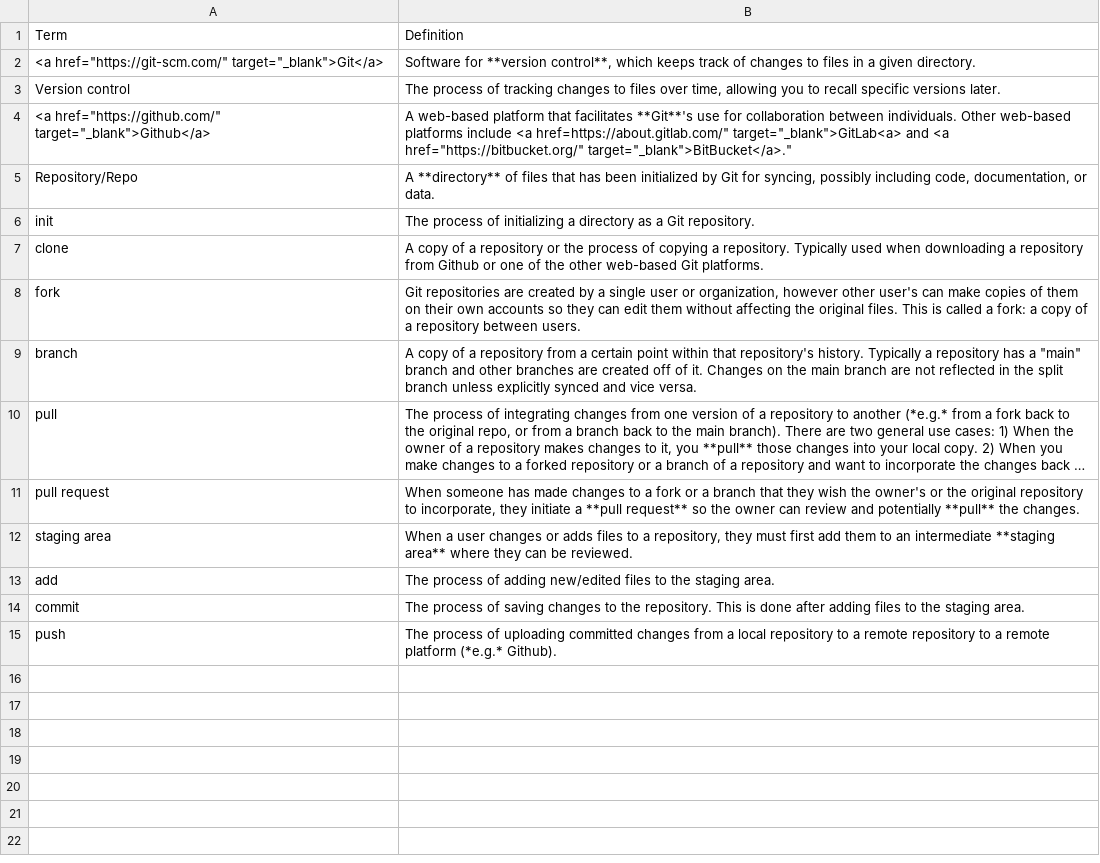
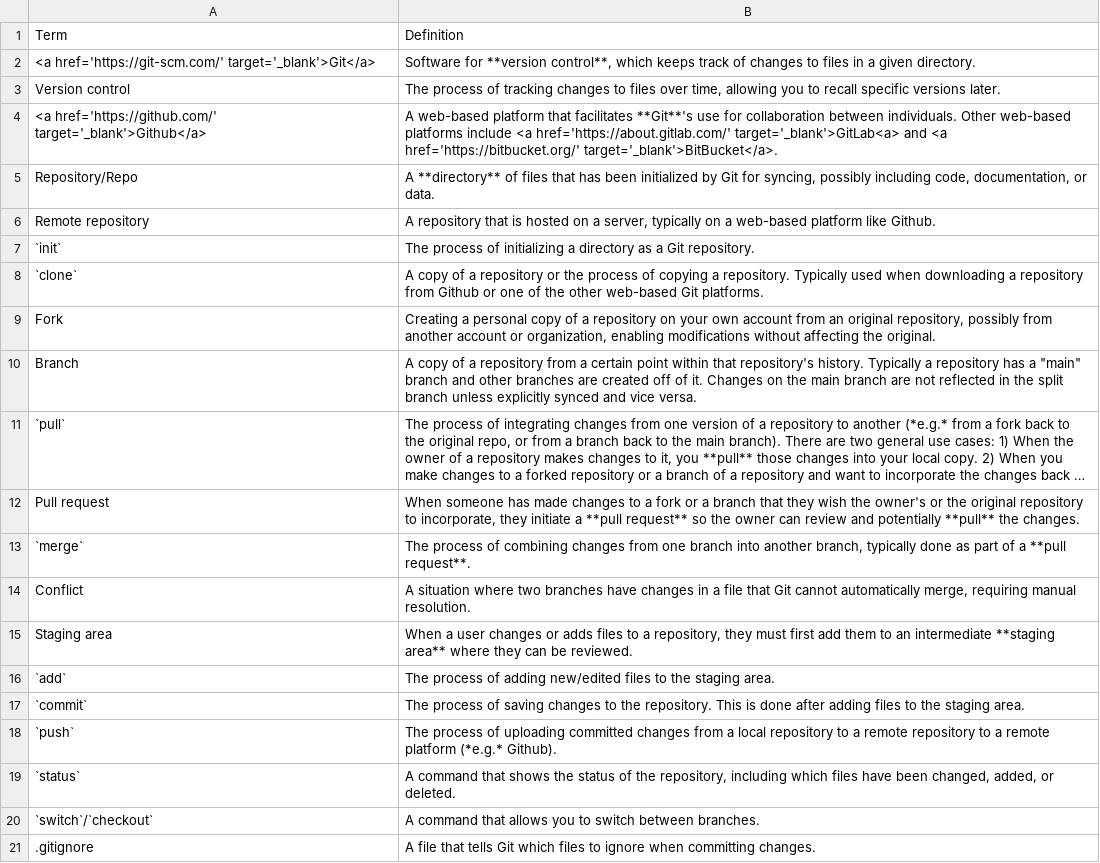
Before and after one commit to harvardinformatics/informatics-website, a CSV file: data/tables/git.csv, drawn as a sheet; long unchanged cells end in …; removed rows and columns are numbered as before the commit, all else as after; the diff names each change by its address in the sheet, - before the commit and + after, or states it on an @@ line.

```diff
--- a/data/tables/git.csv
+++ b/data/tables/git.csv
-A2: <a href="https://git-scm.com/" target="_blank">Git</a>
+A2: <a href='https://git-scm.com/' target='_blank'>Git</a>
-A4: <a href="https://github.com/" target="_blank">Github</a>
+A4: <a href='https://github.com/' target='_blank'>Github</a>
-B4: …include <a href=https://about.gitlab.com/" target="_blank">GitLab<a> and <a href="https://bitbucket.org/" target="_blank">BitBucket</a>."
+B4: …include <a href='https://about.gitlab.com/' target='_blank'>GitLab<a> and <a href='https://bitbucket.org/' target='_blank'>BitBucket</a>.
+row 6: Remote repository | A repository that is hosted on a server, typically on a web-based platform like Github.
-A7: init
+A7: `init`
-A8: clone
+A8: `clone`
-row 8: fork | Git repositories are created by a single user or organization, however other user's can make copies of them on their own accounts so they can edit them without affecting the original files. This is called a fork: a copy of a repository between users.
+row 9: Fork | Creating a personal copy of a repository on your own account from an original repository, possibly from another account or organization, enabling modifications without affecting the original.
-A10: branch
+A10: Branch
-A11: pull
+A11: `pull`
-A12: pull request
+A12: Pull request
+row 13: `merge` | The process of combining changes from one branch into another branch, typically done as part of a **pull request**.
+row 14: Conflict | A situation where two branches have changes in a file that Git cannot automatically merge, requiring manual resolution.
-A15: staging area
+A15: Staging area
-A16: add
+A16: `add`
-A17: commit
+A17: `commit`
-A18: push
+A18: `push`
+row 19: `status` | A command that shows the status of the repository, including which files have been changed, added, or deleted.
+row 20: `switch`/`checkout` | A command that allows you to switch between branches.
+row 21: .gitignore | A file that tells Git which files to ignore when committing changes.
```
Also changed, not shown: data/tables/general.csv, data/tables/programming.csv, 21 other files.
